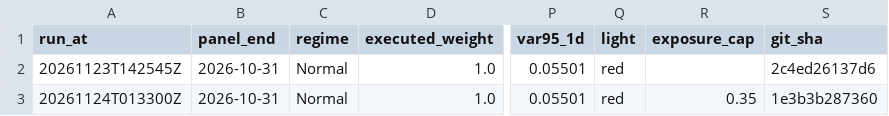
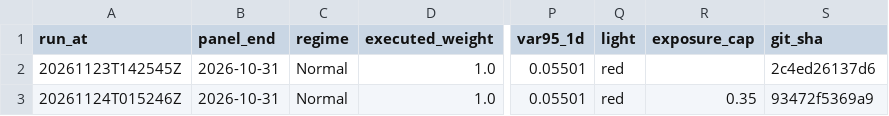
Before and after one commit to 9-Security/tech-cycle-dashboard, a CSV file: data/history.csv, drawn as a sheet; only a part is shown, gaps mark what is left out; the diff names each change by its address in the sheet, - before the commit and + after, or states it on an @@ line.

```diff
--- a/data/history.csv
+++ b/data/history.csv
-A3 (run_at): 20261124T013300Z
+A3 (run_at): 20261124T015246Z
-S3 (git_sha): 1e3b3b287360
+S3 (git_sha): 93472f5369a9
```
Also changed, not shown: data/panel_monthly.csv, 13 other files.
